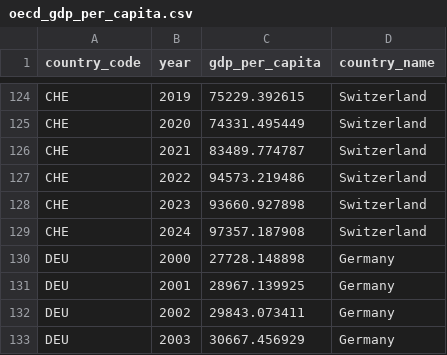
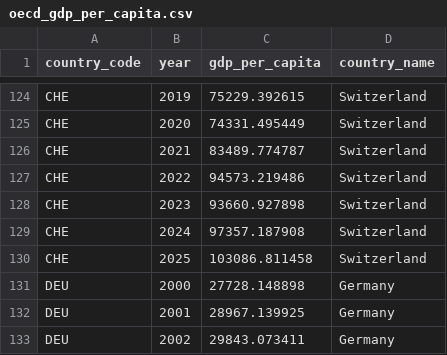
Before and after one commit to CanadaObservatory/CanadaDataObs, a CSV file: data/economics/oecd_gdp_per_capita.csv, drawn as a sheet; only a part is shown, gaps mark what is left out; the shorter side is filled out with more unchanged rows.

```diff
--- a/data/economics/oecd_gdp_per_capita.csv
+++ b/data/economics/oecd_gdp_per_capita.csv
@@ -129,2 +129,3 @@ CHE,2023,93660.927898,Switzerland
 CHE,2024,97357.187908,Switzerland
+CHE,2025,103086.811458,Switzerland
 DEU,2000,27728.148898,Germany
```
Also changed, not shown: data/economics/oecd_unemployment.csv, 13 other files.
